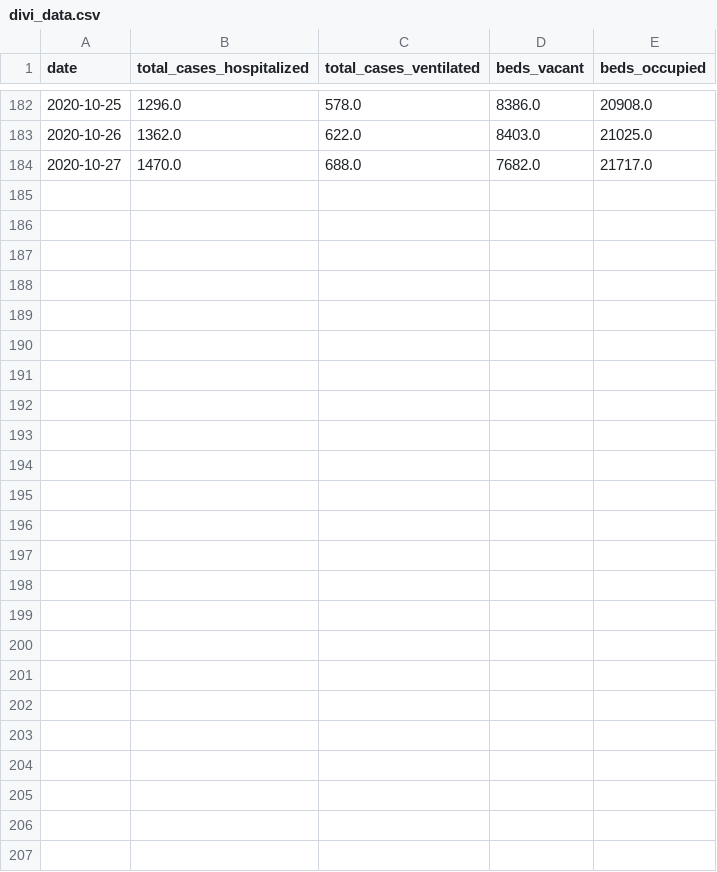
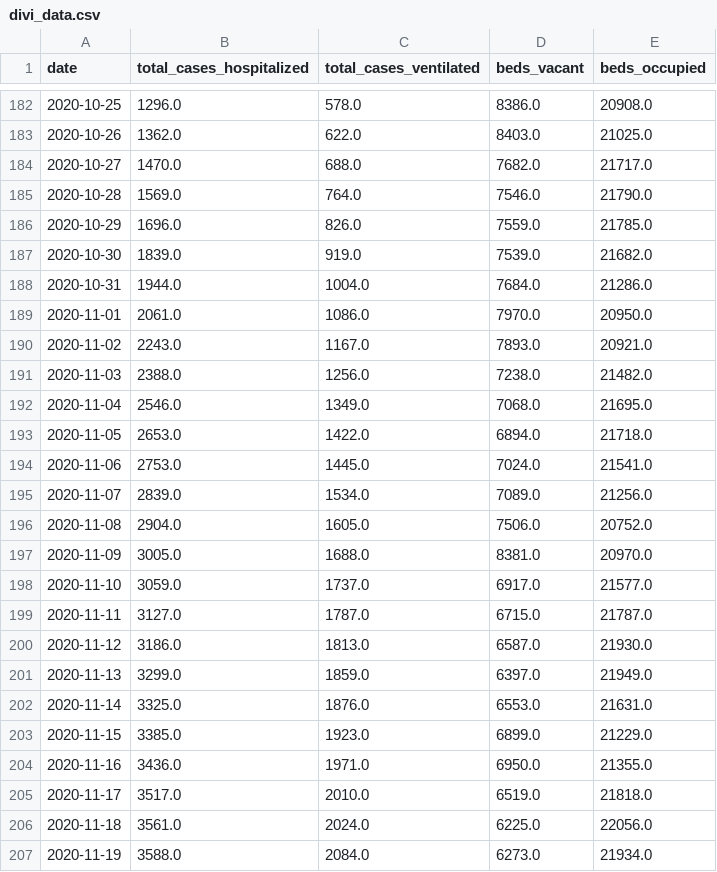
Before and after one commit to simonjheiler/covid19_ecdc, a CSV file: src/original_data/divi_data.csv, drawn as a sheet; only a part is shown, gaps mark what is left out.

```diff
--- a/src/original_data/divi_data.csv
+++ b/src/original_data/divi_data.csv
@@ -184 +184,24 @@ date,total_cases_hospitalized,total_cases_ventilated,beds_vacant,beds_occupied
 2020-10-27,1470.0,688.0,7682.0,21717.0
+2020-10-28,1569.0,764.0,7546.0,21790.0
+2020-10-29,1696.0,826.0,7559.0,21785.0
+2020-10-30,1839.0,919.0,7539.0,21682.0
+2020-10-31,1944.0,1004.0,7684.0,21286.0
+2020-11-01,2061.0,1086.0,7970.0,20950.0
+2020-11-02,2243.0,1167.0,7893.0,20921.0
+2020-11-03,2388.0,1256.0,7238.0,21482.0
+2020-11-04,2546.0,1349.0,7068.0,21695.0
+2020-11-05,2653.0,1422.0,6894.0,21718.0
+2020-11-06,2753.0,1445.0,7024.0,21541.0
+2020-11-07,2839.0,1534.0,7089.0,21256.0
+2020-11-08,2904.0,1605.0,7506.0,20752.0
+2020-11-09,3005.0,1688.0,8381.0,20970.0
+2020-11-10,3059.0,1737.0,6917.0,21577.0
+2020-11-11,3127.0,1787.0,6715.0,21787.0
+2020-11-12,3186.0,1813.0,6587.0,21930.0
+2020-11-13,3299.0,1859.0,6397.0,21949.0
+2020-11-14,3325.0,1876.0,6553.0,21631.0
+2020-11-15,3385.0,1923.0,6899.0,21229.0
+2020-11-16,3436.0,1971.0,6950.0,21355.0
+2020-11-17,3517.0,2010.0,6519.0,21818.0
+2020-11-18,3561.0,2024.0,6225.0,22056.0
+2020-11-19,3588.0,2084.0,6273.0,21934.0
```
Also changed, not shown: 2 other files.
